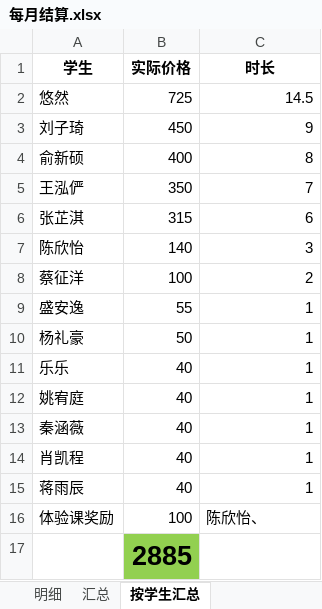
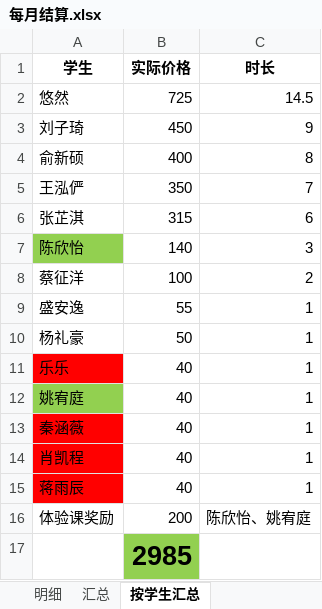
Before and after one commit to lichanping/studyEN, an Excel workbook: temp/每月结算.xlsx, sheet 按学生汇总, drawn as a sheet; values as stored, in another font and other column widths than the file's, no borders; the diff names each change by its address in the sheet, - before the commit and + after, or states it on an @@ line.

```diff
--- a/temp/每月结算.xlsx (sheet 按学生汇总)
+++ b/temp/每月结算.xlsx (sheet 按学生汇总)
-A7 fill: none
+A7 fill: #92D050
-A11 fill: none
+A11 fill: #FF0000
-A12 fill: none
+A12 fill: #92D050
-A13:A15 fill: none
+A13:A15 fill: #FF0000
-B16 (实际价格): 100
+B16 (实际价格): 200
-C16 (时长): 陈欣怡、
+C16 (时长): 陈欣怡、姚宥庭
-B17 (实际价格): 2885
+B17 (实际价格): 2985
```
Also changed, not shown: sheet 明细, 2 other files.
